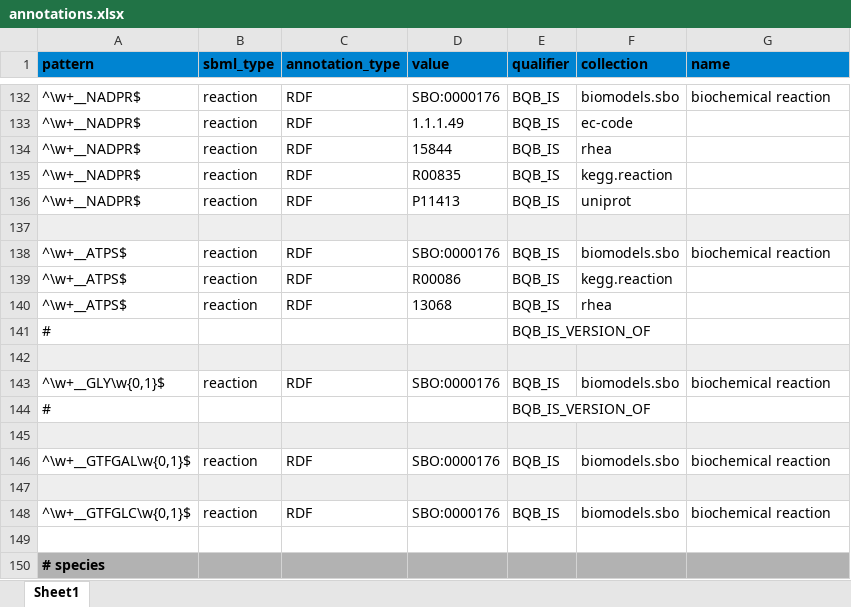
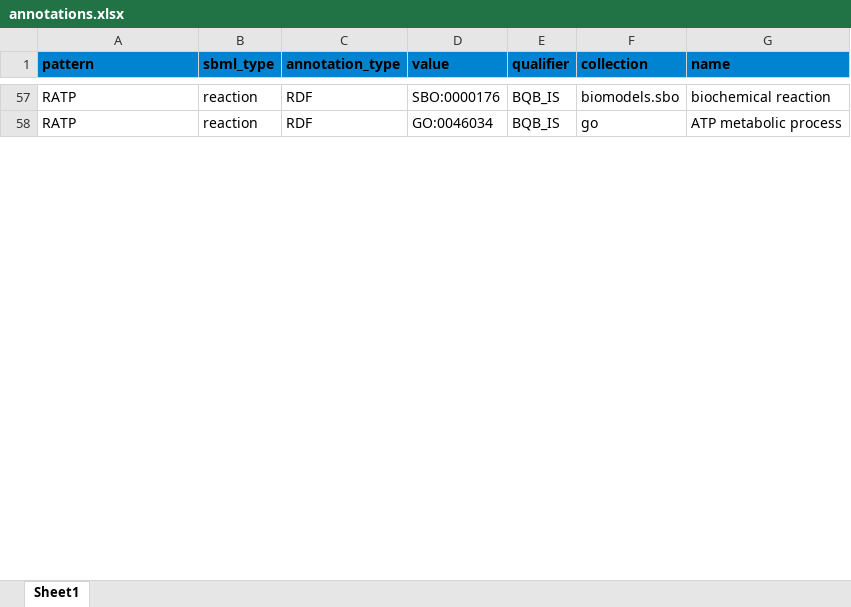
Before and after one commit to matthiaskoenig/sbmlutils, an Excel workbook: sbmlutils/dfba/toy_atp/annotations.xlsx, sheet Sheet1, drawn as a sheet; only a part is shown, gaps mark what is left out; values as stored, in another font and other column widths than the file's, no borders; removed rows and columns are numbered as before the commit, all else as after; the diff covers the shown part only; the diff names each change by its address in the sheet, - before the commit and + after, or states it on an @@ line.

Commit message:
first annotated model version

```diff
--- a/sbmlutils/dfba/toy_atp/annotations.xlsx (sheet Sheet1)
+++ b/sbmlutils/dfba/toy_atp/annotations.xlsx (sheet Sheet1)
-A57 (pattern): ^\w+__NADPR$
+A57 (pattern): RATP
-row 133: ^\w+__NADPR$ | reaction | RDF | 1.1.1.49 | BQB_IS | ec-code
-row 134: ^\w+__NADPR$ | reaction | RDF | 15844 | BQB_IS | rhea
-row 135: ^\w+__NADPR$ | reaction | RDF | R00835 | BQB_IS | kegg.reaction
-row 136: ^\w+__NADPR$ | reaction | RDF | P11413 | BQB_IS | uniprot
-row 137: (empty)
-A58 (pattern): ^\w+__ATPS$
+A58 (pattern): RATP
-D58 (value): SBO:0000176
+D58 (value): GO:0046034
-F58 (collection): biomodels.sbo
+F58 (collection): go
-G58 (name): biochemical reaction
+G58 (name): ATP metabolic process
-row 139: ^\w+__ATPS$ | reaction | RDF | R00086 | BQB_IS | kegg.reaction
-row 140: ^\w+__ATPS$ | reaction | RDF | 13068 | BQB_IS | rhea
-row 141: # |  |  |  | BQB_IS_VERSION_OF
-row 142: (empty)
-row 143: ^\w+__GLY\w{0,1}$ | reaction | RDF | SBO:0000176 | BQB_IS | biomodels.sbo | biochemical reaction
-row 144: # |  |  |  | BQB_IS_VERSION_OF
-row 145: (empty)
-row 146: ^\w+__GTFGAL\w{0,1}$ | reaction | RDF | SBO:0000176 | BQB_IS | biomodels.sbo | biochemical reaction
-row 147: (empty)
-row 148: ^\w+__GTFGLC\w{0,1}$ | reaction | RDF | SBO:0000176 | BQB_IS | biomodels.sbo | biochemical reaction
-row 149: (empty)
@@ row 150 moved to row 12: # species @@
```
Also changed, not shown: 26 added rows, 256 removed rows, 46 edited cells and cell formats elsewhere in this sheet, 28 other files.
